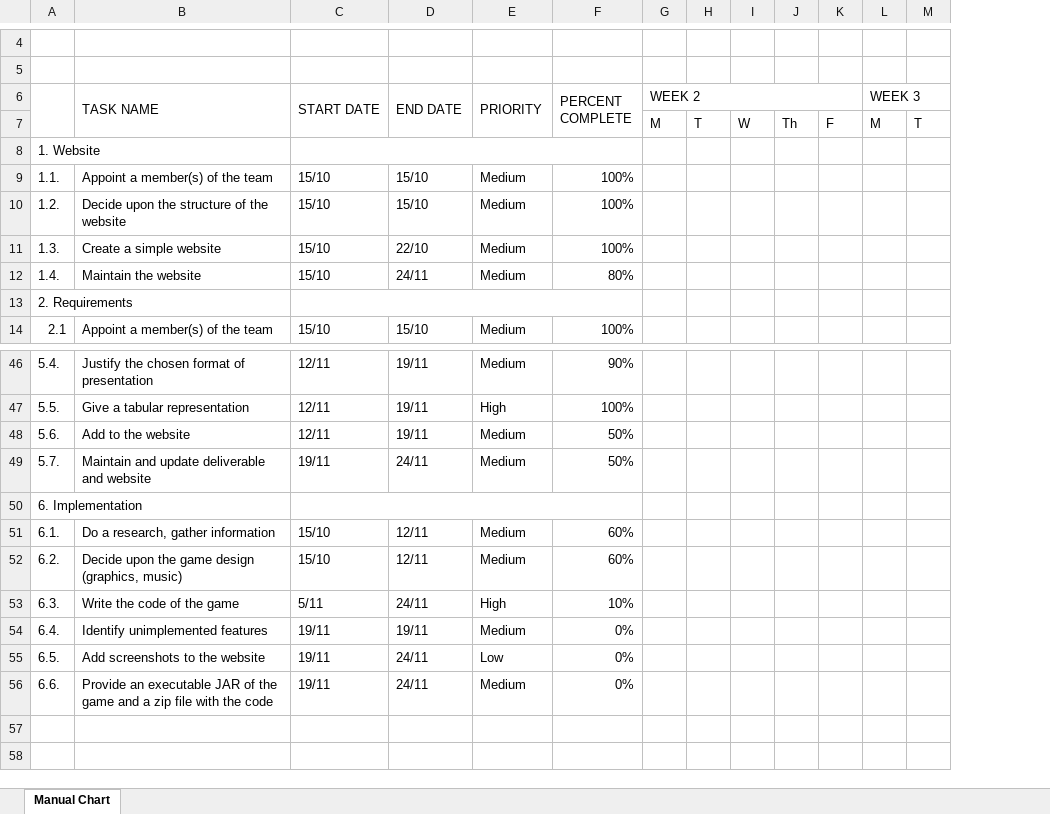
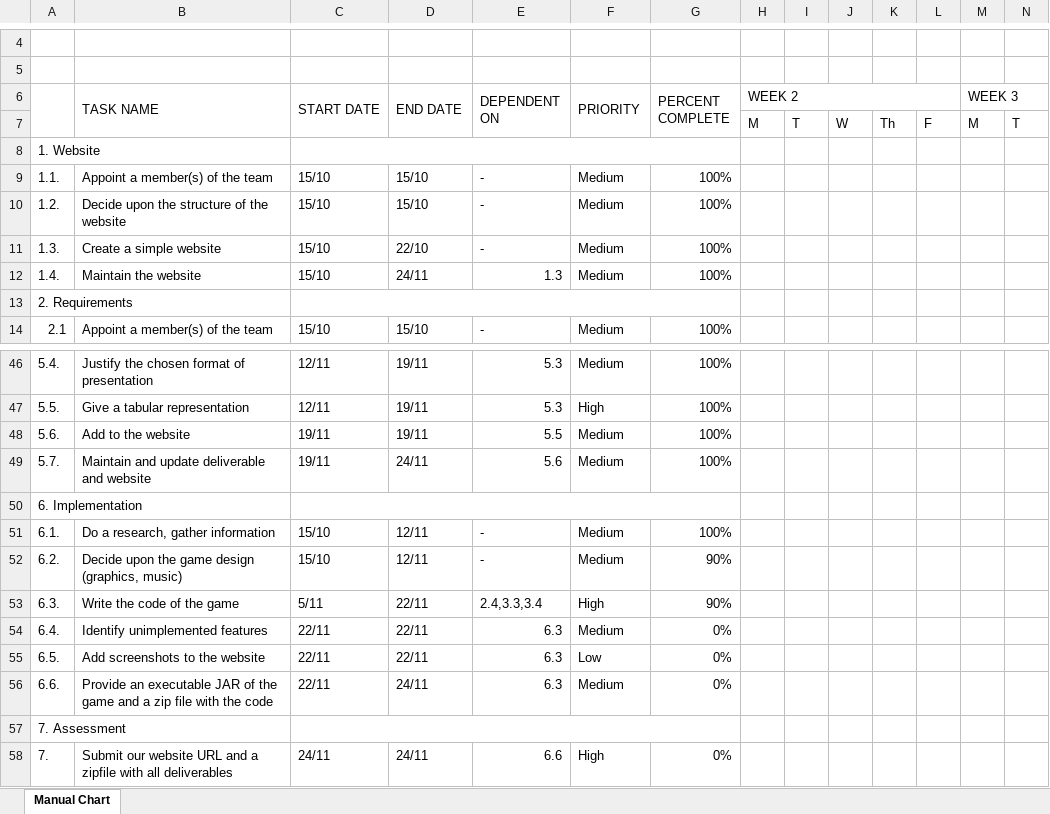
Before and after one commit to ENG1-Team-11/ENG1-Team-11.github.io, an Excel workbook: docs/files/gantt.xlsx, sheet Manual Chart, drawn as a sheet; only a part is shown, gaps mark what is left out; values as stored, in another font and other column widths than the file's, no cell formats; charts and pictures and conditional formats not drawn; addresses are those after the commit; rows hold the shown columns only; the diff covers the shown part only; the diff names each change by its address in the sheet, - before the commit and + after, or states it on an @@ line.

Commit message:
new gantt chart

```diff
--- a/docs/files/gantt.xlsx (sheet Manual Chart)
+++ b/docs/files/gantt.xlsx (sheet Manual Chart)
+column E (DEPENDENT ON), rows 9-14: - | - | - | 1.3 |  | -; rows 46-56: 5.3 | 5.3 | 5.5 | 5.6 |  | - | - | 2.4,3.3,3.4 | 6.3 | 6.3 | 6.3
-G12 (PERCENT COMPLETE): 80%
+G12 (PERCENT COMPLETE): 100%
-G46 (PERCENT COMPLETE): 90%
+G46 (PERCENT COMPLETE): 100%
-C48 (START DATE): 12/11
+C48 (START DATE): 19/11
-G48:G49 (PERCENT COMPLETE): 50%
+G48:G49 (PERCENT COMPLETE): 100%
-G51 (PERCENT COMPLETE): 60%
+G51 (PERCENT COMPLETE): 100%
-G52 (PERCENT COMPLETE): 60%
+G52 (PERCENT COMPLETE): 90%
-D53 (END DATE): 24/11
+D53 (END DATE): 22/11
-G53 (PERCENT COMPLETE): 10%
+G53 (PERCENT COMPLETE): 90%
-C54:C56 (START DATE): 19/11
+C54:C56 (START DATE): 22/11
-D54 (END DATE): 19/11
+D54 (END DATE): 22/11
-D55 (END DATE): 24/11
+D55 (END DATE): 22/11
+row 57: 7. Assessment
+row 58: 7. | Submit our website URL and a zipfile with all deliverables | 24/11 | 24/11 | 6.6 | High | 0%
```
Also changed, not shown: 20 edited cells elsewhere in this sheet, cell formats, 2 other files.
